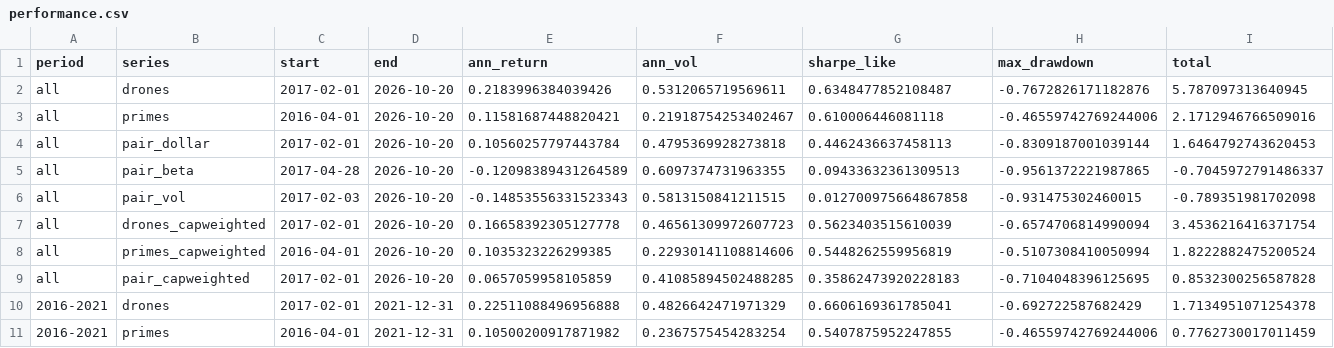
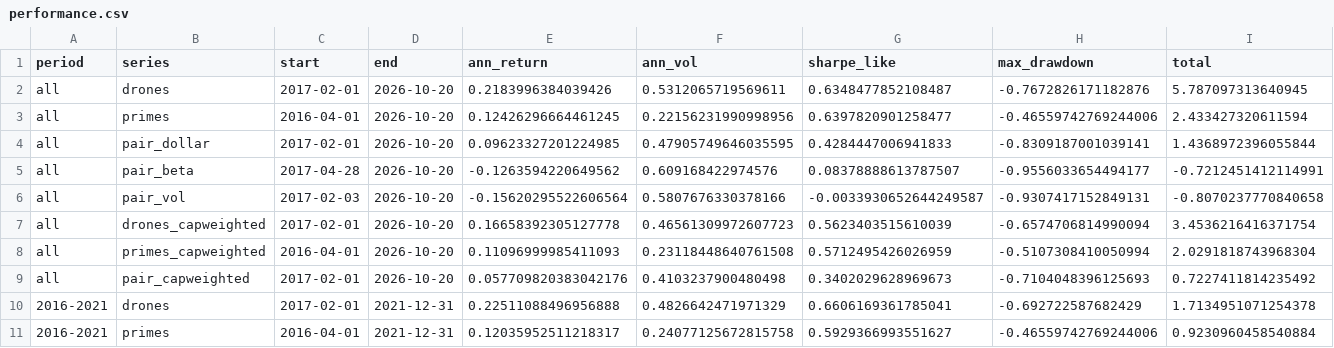
Before and after one commit to Ruangoose/drone-money, a CSV file: output/performance.csv, drawn as a sheet; only a part is shown; the diff covers the shown part only.

```diff
--- a/output/performance.csv
+++ b/output/performance.csv
@@ -2,10 +2,10 @@ period,series,start,end,ann_return,ann_vol,sharpe_like,max_drawdown,total
 all,drones,2017-02-01,2026-10-20,0.2183996384039426,0.5312065719569611,0.6348477852108487,-0.7672826171182876,5.787097313640945
-all,primes,2016-04-01,2026-10-20,0.11581687448820421,0.21918754253402467,0.610006446081118,-0.46559742769244006,2.1712946766509016
-all,pair_dollar,2017-02-01,2026-10-20,0.10560257797443784,0.4795369928273818,0.4462436637458113,-0.8309187001039144,1.6464792743620453
-all,pair_beta,2017-04-28,2026-10-20,-0.12098389431264589,0.6097374731963355,0.09433632361309513,-0.9561372221987865,-0.7045972791486337
-all,pair_vol,2017-02-03,2026-10-20,-0.14853556331523343,0.5813150841211515,0.012700975664867858,-0.931475302460015,-0.789351981702098
+all,primes,2016-04-01,2026-10-20,0.12426296664461245,0.22156231990998956,0.6397820901258477,-0.46559742769244006,2.433427320611594
+all,pair_dollar,2017-02-01,2026-10-20,0.09623327201224985,0.47905749646035595,0.4284447006941833,-0.8309187001039141,1.4368972396055844
+all,pair_beta,2017-04-28,2026-10-20,-0.1263594220649562,0.609168422974576,0.08378888613787507,-0.9556033654494177,-0.7212451412114991
+all,pair_vol,2017-02-03,2026-10-20,-0.15620295522606564,0.5807676330378166,-0.0033930652644249587,-0.9307417152849131,-0.8070237770840658
 all,drones_capweighted,2017-02-01,2026-10-20,0.16658392305127778,0.46561309972607723,0.5623403515610039,-0.6574706814990094,3.4536216416371754
-all,primes_capweighted,2016-04-01,2026-10-20,0.1035323226299385,0.22930141108814606,0.5448262559956819,-0.5107308410050994,1.8222882475200524
-all,pair_capweighted,2017-02-01,2026-10-20,0.0657059958105859,0.41085894502488285,0.35862473920228183,-0.7104048396125695,0.8532300256587828
+all,primes_capweighted,2016-04-01,2026-10-20,0.11096999985411093,0.23118448640761508,0.5712495426026959,-0.5107308410050994,2.0291818743968304
+all,pair_capweighted,2017-02-01,2026-10-20,0.057709820383042176,0.4103237900480498,0.3402029628969673,-0.7104048396125693,0.7227411814235492
 2016-2021,drones,2017-02-01,2021-12-31,0.22511088496956888,0.4826642471971329,0.6606169361785041,-0.692722587682429,1.7134951071254378
-2016-2021,primes,2016-04-01,2021-12-31,0.10500200917871982,0.2367575454283254,0.5407875952247855,-0.46559742769244006,0.7762730017011459
+2016-2021,primes,2016-04-01,2021-12-31,0.12035952511218317,0.24077125672815758,0.5929366993551627,-0.46559742769244006,0.9230960458540884
```
Also changed, not shown: 24 edited cells elsewhere in this file, 8 other files.
